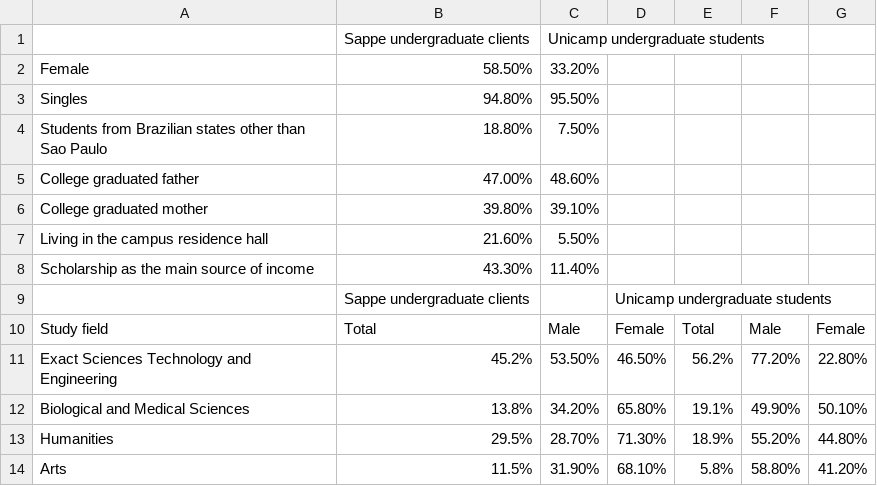
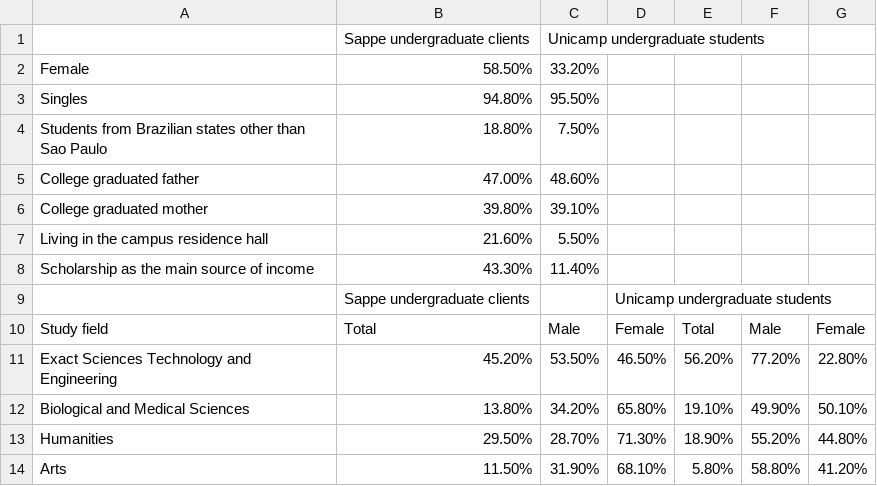
Before and after one commit to tiagoaraujob/hackatones, a CSV file: dados_saude_mental.csv, drawn as a sheet.

Commit message:
Add files via upload

```diff
--- a/dados_saude_mental.csv
+++ b/dados_saude_mental.csv
@@ -10,5 +10,5 @@ Scholarship as the main source of income;43.30%;11.40%;;;;
 Study field;Total;Male;Female;Total;Male;Female
-Exact Sciences Technology and Engineering;45.2%;53.50%;46.50%;56.2%;77.20%;22.80%
-Biological and Medical Sciences;13.8%;34.20%;65.80%;19.1%;49.90%;50.10%
-Humanities;29.5%;28.70%;71.30%;18.9%;55.20%;44.80%
-Arts;11.5%;31.90%;68.10%;5.8%;58.80%;41.20%
+Exact Sciences Technology and Engineering;45.20%;53.50%;46.50%;56.20%;77.20%;22.80%
+Biological and Medical Sciences;13.80%;34.20%;65.80%;19.10%;49.90%;50.10%
+Humanities;29.50%;28.70%;71.30%;18.90%;55.20%;44.80%
+Arts;11.50%;31.90%;68.10%;5.80%;58.80%;41.20%
```
